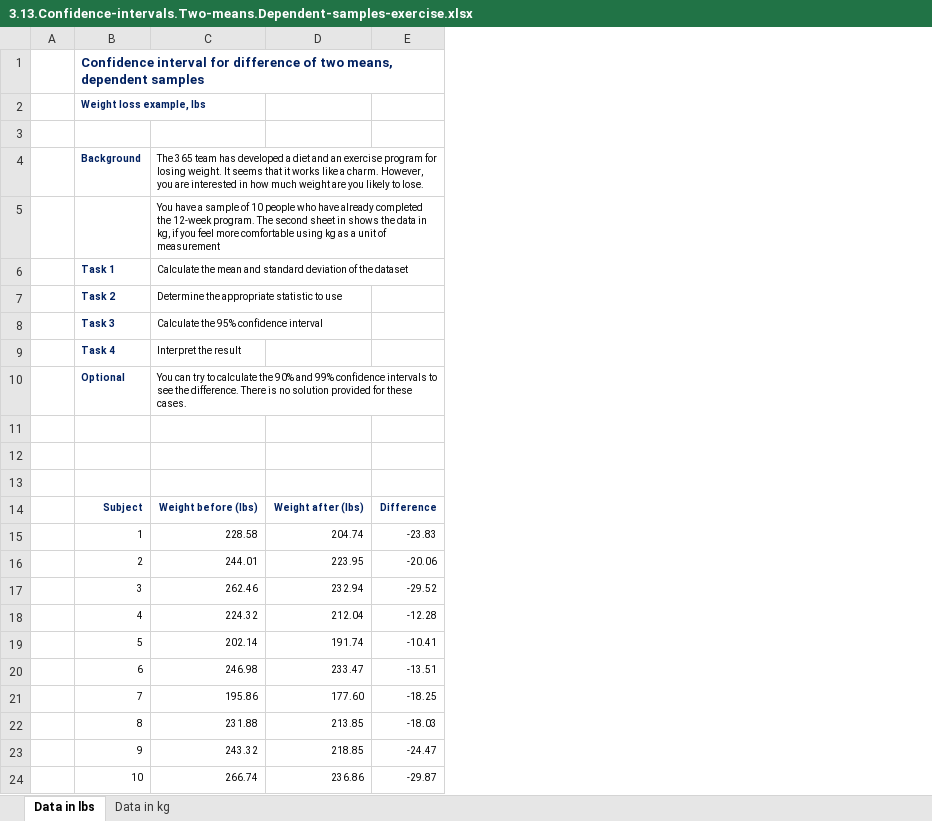
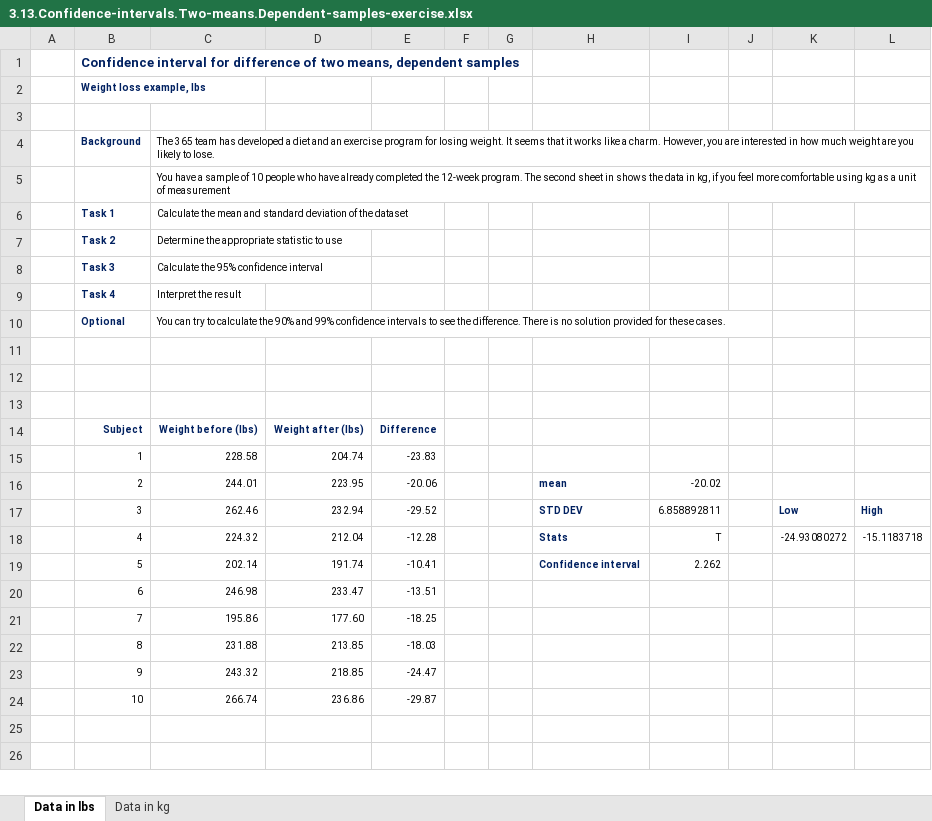
Before and after one commit to souravv54/Data-Analyst-Course, an Excel workbook: Statistics/S8_L45/3.13.Confidence-intervals.Two-means.Dependent-samples-exercise.xlsx, sheet Data in lbs, drawn as a sheet; values as stored, in another font and other column widths than the file's, no borders; the diff names each change by its address in the sheet, - before the commit and + after, or states it on an @@ line.

```diff
--- a/Statistics/S8_L45/3.13.Confidence-intervals.Two-means.Dependent-samples-exercise.xlsx (sheet Data in lbs)
+++ b/Statistics/S8_L45/3.13.Confidence-intervals.Two-means.Dependent-samples-exercise.xlsx (sheet Data in lbs)
+column F, empty
+column G, empty
+column H, rows 16-19: mean | STD DEV | Stats | Confidence interval
+column I, rows 16-19: -20.02 | 6.858892811 | T | 2.262
+column J, empty
+column K, rows 17-18: Low | -24.93080272
+column L, rows 17-18: High | -15.1183718
```
Also changed, not shown: sheet Data in kg, Statistics/S8_L47/3.14.Confidence-intervals.Two-means.Independent-samples-Part-1-exercise.xlsx, Statistics/S8_L49/3.15.Confidence-intervals.Two-means.Independent-samples-Part-2-exercise.xlsx.
